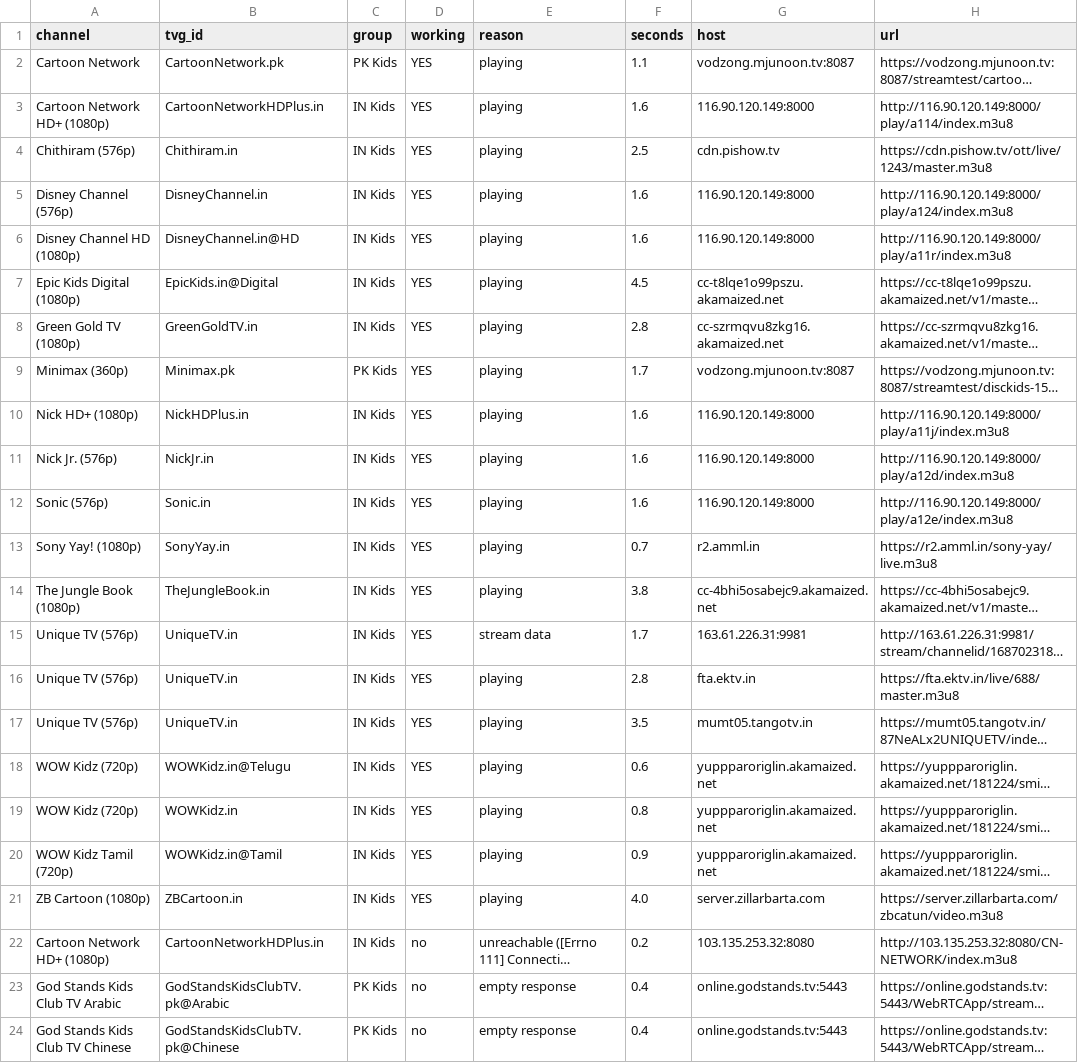
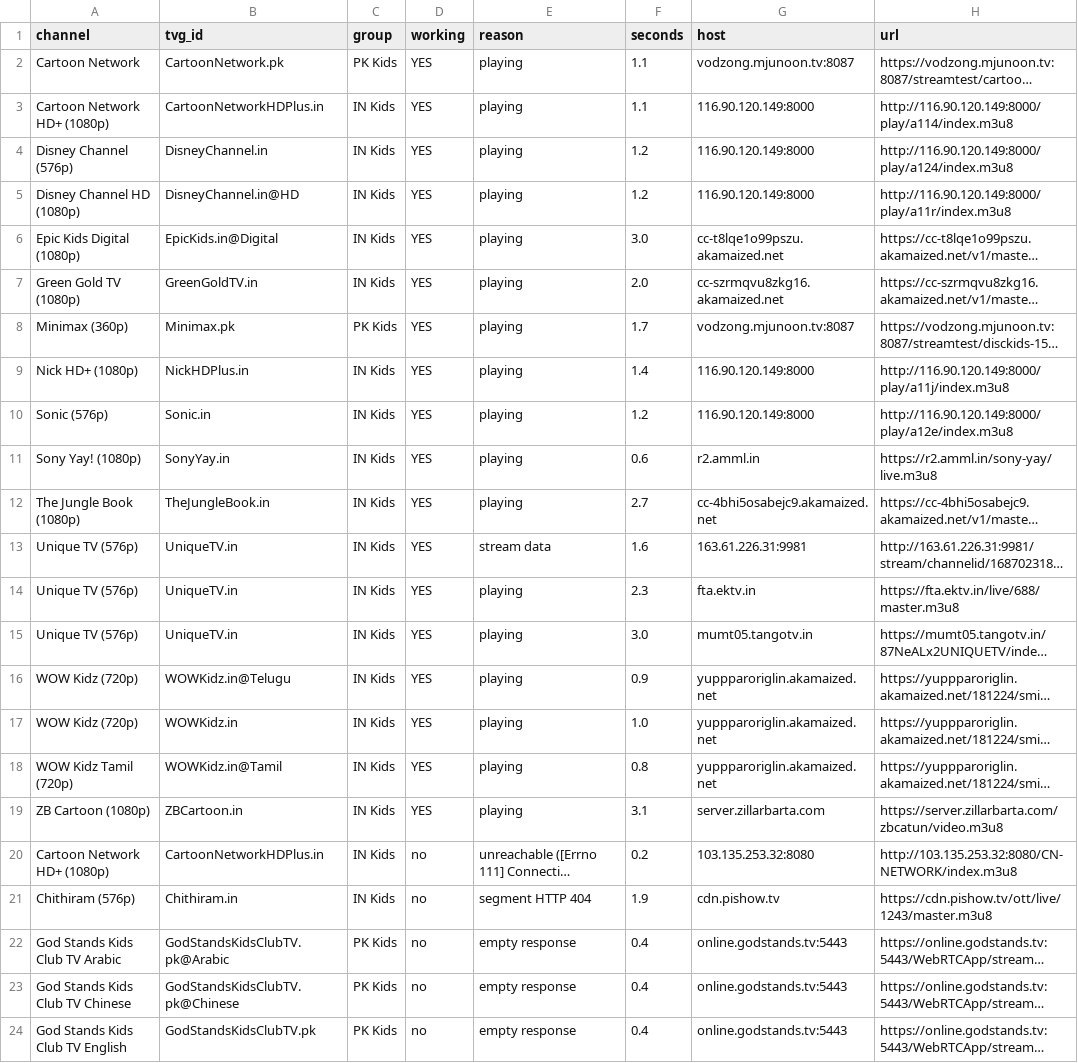
Before and after one commit to Inam321/iptv, a CSV file: reports/kids-report.csv, drawn as a sheet; only a part is shown; the shorter side is filled out with more unchanged rows; long unchanged cells end in …; removed rows and columns are numbered as before the commit, all else as after; the diff covers the shown part only; the diff names each change by its address in the sheet, - before the commit and + after, or states it on an @@ line.

```diff
--- a/reports/kids-report.csv
+++ b/reports/kids-report.csv
-F3 (seconds): 1.6
+F3 (seconds): 1.1
-row 4: Chithiram (576p) | Chithiram.in | IN Kids | YES | playing | 2.5 | cdn.pishow.tv | https://cdn.pishow.tv/ott/live/1243/master.m3u8
-F4:F5 (seconds): 1.6
+F4:F5 (seconds): 1.2
-F6 (seconds): 4.5
+F6 (seconds): 3.0
-F7 (seconds): 2.8
+F7 (seconds): 2.0
-F9 (seconds): 1.6
+F9 (seconds): 1.4
-row 11: Nick Jr. (576p) | NickJr.in | IN Kids | YES | playing | 1.6 | 116.90.120.149:8000 | http://116.90.120.149:8000/play/a12d/index.m3u8
-F10 (seconds): 1.6
+F10 (seconds): 1.2
-F11 (seconds): 0.7
+F11 (seconds): 0.6
-F12 (seconds): 3.8
+F12 (seconds): 2.7
-F13 (seconds): 1.7
+F13 (seconds): 1.6
-F14 (seconds): 2.8
+F14 (seconds): 2.3
-F15 (seconds): 3.5
+F15 (seconds): 3.0
-F16 (seconds): 0.6
+F16 (seconds): 0.9
-F17 (seconds): 0.8
+F17 (seconds): 1.0
-F18 (seconds): 0.9
+F18 (seconds): 0.8
-F19 (seconds): 4.0
+F19 (seconds): 3.1
+row 21: Chithiram (576p) | Chithiram.in | IN Kids | no | segment HTTP 404 | 1.9 | cdn.pishow.tv | https://cdn.pishow.tv/ott/live/1243/master.m3u8
```
Also changed, not shown: 1 added row and 3 edited cells elsewhere in this file, reports/entertainment-report.csv, reports/movies-report.csv, 14 other files.
